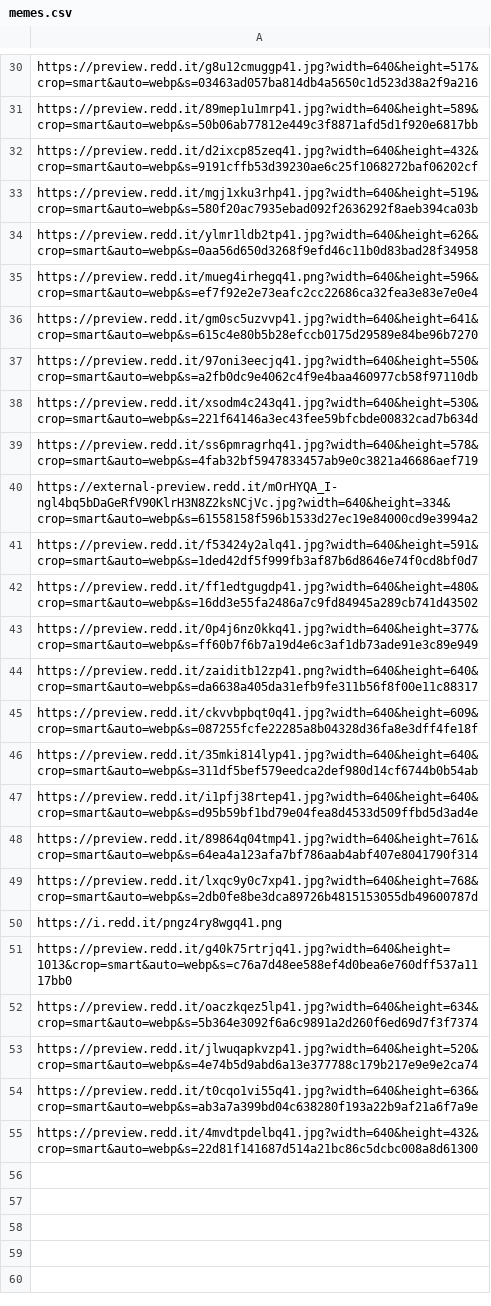
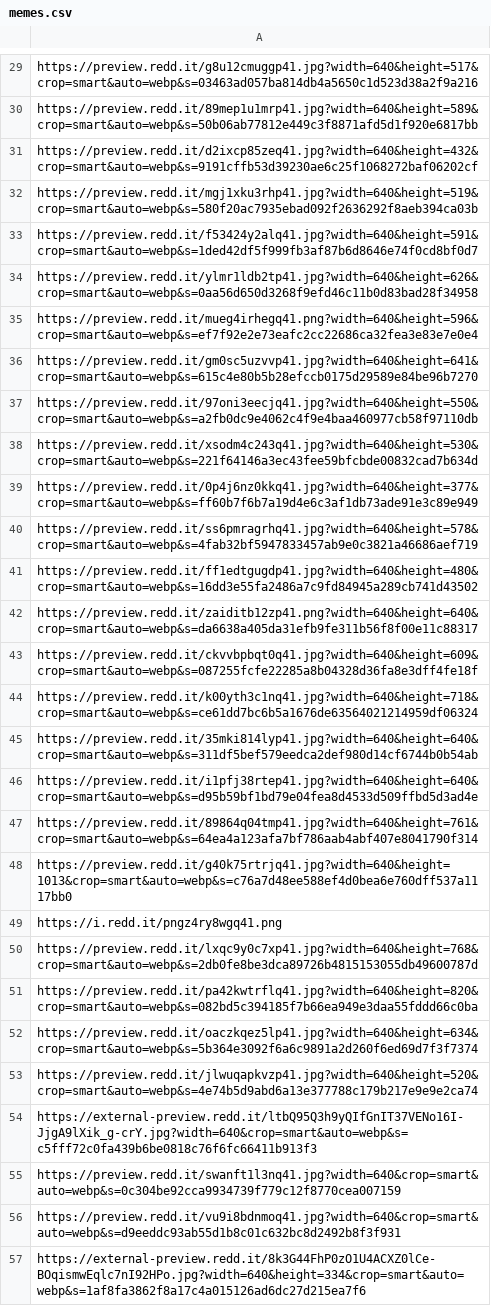
Before and after one commit to zdsteele/covidtexas, a CSV file: static/csv/memes.csv, drawn as a sheet; only a part is shown, gaps mark what is left out; the diff covers the shown part only.

```diff
--- a/static/csv/memes.csv
+++ b/static/csv/memes.csv
@@ -33,2 +32,3 @@ https://preview.redd.it/d2ixcp85zeq41.jpg?width=640&height=432&crop=smart&auto=w
 https://preview.redd.it/mgj1xku3rhp41.jpg?width=640&height=519&crop=smart&auto=webp&s=580f20ac7935ebad092f2636292f8aeb394ca03b
+https://preview.redd.it/f53424y2alq41.jpg?width=640&height=591&crop=smart&auto=webp&s=1ded42df5f999fb3af87b6d8646e74f0cd8bf0d7
 https://preview.redd.it/ylmr1ldb2tp41.jpg?width=640&height=626&crop=smart&auto=webp&s=0aa56d650d3268f9efd46c11b0d83bad28f34958
@@ -38,9 +38,8 @@ https://preview.redd.it/97oni3eecjq41.jpg?width=640&height=550&crop=smart&auto=w
 https://preview.redd.it/xsodm4c243q41.jpg?width=640&height=530&crop=smart&auto=webp&s=221f64146a3ec43fee59bfcbde00832cad7b634d
+https://preview.redd.it/0p4j6nz0kkq41.jpg?width=640&height=377&crop=smart&auto=webp&s=ff60b7f6b7a19d4e6c3af1db73ade91e3c89e949
 https://preview.redd.it/ss6pmragrhq41.jpg?width=640&height=578&crop=smart&auto=webp&s=4fab32bf5947833457ab9e0c3821a46686aef719
-https://external-preview.redd.it/mOrHYQA_I-ngl4bq5bDaGeRfV90KlrH3N8Z2ksNCjVc.jpg?width=640&height=334&crop=smart&auto=webp&s=61558158f596b1533d27ec19e84000cd9e3994a2
-https://preview.redd.it/f53424y2alq41.jpg?width=640&height=591&crop=smart&auto=webp&s=1ded42df5f999fb3af87b6d8646e74f0cd8bf0d7
 https://preview.redd.it/ff1edtgugdp41.jpg?width=640&height=480&crop=smart&auto=webp&s=16dd3e55fa2486a7c9fd84945a289cb741d43502
-https://preview.redd.it/0p4j6nz0kkq41.jpg?width=640&height=377&crop=smart&auto=webp&s=ff60b7f6b7a19d4e6c3af1db73ade91e3c89e949
 https://preview.redd.it/zaiditb12zp41.png?width=640&height=640&crop=smart&auto=webp&s=da6638a405da31efb9fe311b56f8f00e11c88317
 https://preview.redd.it/ckvvbpbqt0q41.jpg?width=640&height=609&crop=smart&auto=webp&s=087255fcfe22285a8b04328d36fa8e3dff4fe18f
+https://preview.redd.it/k00yth3c1nq41.jpg?width=640&height=718&crop=smart&auto=webp&s=ce61dd7bc6b5a1676de63564021214959df06324
 https://preview.redd.it/35mki814lyp41.jpg?width=640&height=640&crop=smart&auto=webp&s=311df5bef579eedca2def980d14cf6744b0b54ab
@@ -48,8 +47,11 @@ https://preview.redd.it/i1pfj38rtep41.jpg?width=640&height=640&crop=smart&auto=w
 https://preview.redd.it/89864q04tmp41.jpg?width=640&height=761&crop=smart&auto=webp&s=64ea4a123afa7bf786aab4abf407e8041790f314
+https://preview.redd.it/g40k75rtrjq41.jpg?width=640&height=1013&crop=smart&auto=webp&s=c76a7d48ee588ef4d0bea6e760dff537a1117bb0
+https://i.redd.it/pngz4ry8wgq41.png
 https://preview.redd.it/lxqc9y0c7xp41.jpg?width=640&height=768&crop=smart&auto=webp&s=2db0fe8be3dca89726b4815153055db49600787d
-https://i.redd.it/pngz4ry8wgq41.png
-https://preview.redd.it/g40k75rtrjq41.jpg?width=640&height=1013&crop=smart&auto=webp&s=c76a7d48ee588ef4d0bea6e760dff537a1117bb0
+https://preview.redd.it/pa42kwtrflq41.jpg?width=640&height=820&crop=smart&auto=webp&s=082bd5c394185f7b66ea949e3daa55fddd66c0ba
 https://preview.redd.it/oaczkqez5lp41.jpg?width=640&height=634&crop=smart&auto=webp&s=5b364e3092f6a6c9891a2d260f6ed69d7f3f7374
 https://preview.redd.it/jlwuqapkvzp41.jpg?width=640&height=520&crop=smart&auto=webp&s=4e74b5d9abd6a13e377788c179b217e9e9e2ca74
-https://preview.redd.it/t0cqo1vi55q41.jpg?width=640&height=636&crop=smart&auto=webp&s=ab3a7a399bd04c638280f193a22b9af21a6f7a9e
-https://preview.redd.it/4mvdtpdelbq41.jpg?width=640&height=432&crop=smart&auto=webp&s=22d81f141687d514a21bc86c5dcbc008a8d61300
+https://external-preview.redd.it/ltbQ95Q3h9yQIfGnIT37VENo16I-JjgA9lXik_g-crY.jpg?width=640&crop=smart&auto=webp&s=c5fff72c0fa439b6be0818c76f6fc66411b913f3
+https://preview.redd.it/swanft1l3nq41.jpg?width=640&crop=smart&auto=webp&s=0c304be92cca9934739f779c12f8770cea007159
+https://preview.redd.it/vu9i8bdnmoq41.jpg?width=640&crop=smart&auto=webp&s=d9eeddc93ab55d1b8c01c632bc8d2492b8f3f931
+https://external-preview.redd.it/8k3G44FhP0zO1U4ACXZ0lCe-BOqismwEqlc7nI92HPo.jpg?width=640&height=334&crop=smart&auto=webp&s=1af8fa3862f8a17c4a015126ad6dc27d215ea7f6
```
Also changed, not shown: 10 added rows, 11 removed rows, 5 moved rows and 3 edited cells elsewhere in this file, static/csv/headlines.csv, 8 other files.
